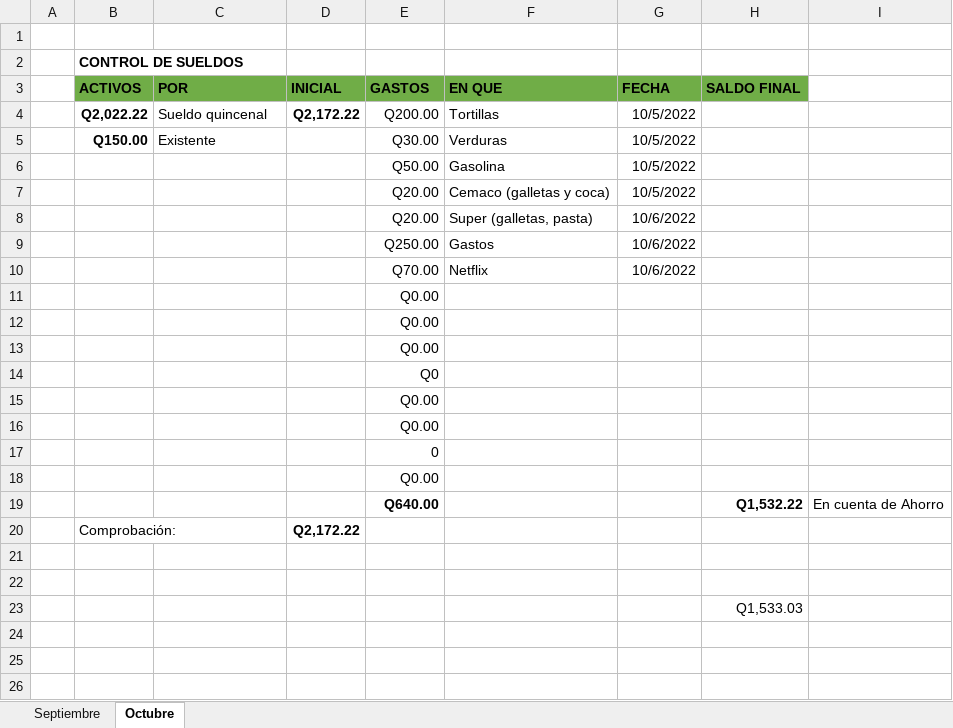
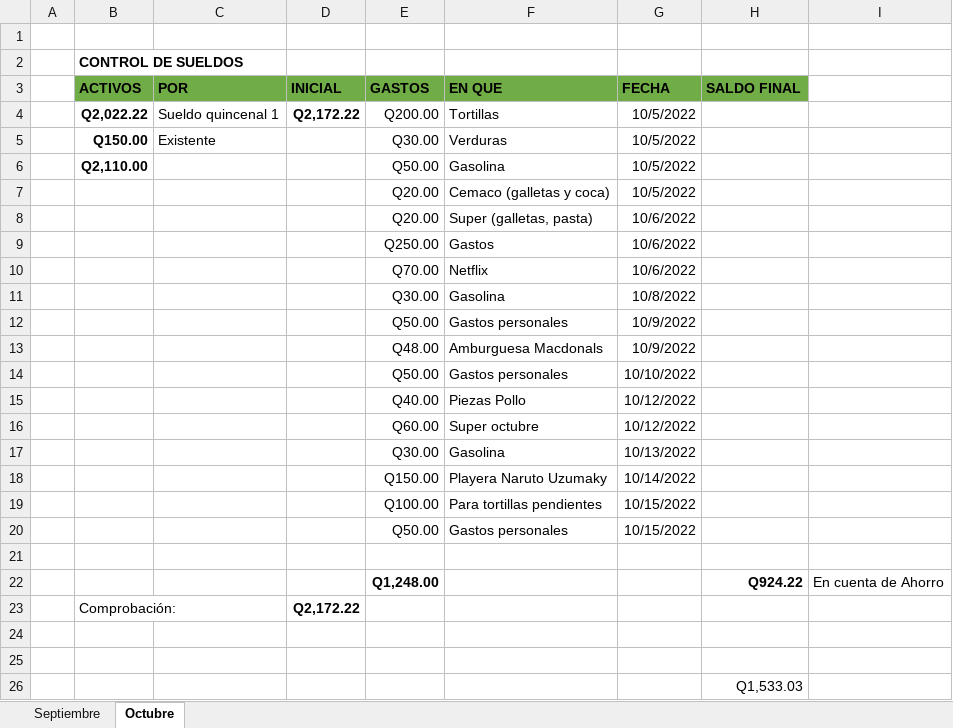
Before and after one commit to gluis10/ejercicios-python, an Excel workbook: Control Económico.xlsx, sheet Octubre, drawn as a sheet; values as stored, in another font and other column widths than the file's, no borders; removed rows and columns are numbered as before the commit, all else as after; the diff names each change by its address in the sheet, - before the commit and + after, or states it on an @@ line.

Commit message:
Change Excel and Excersice

```diff
--- a/Control Económico.xlsx (sheet Octubre)
+++ b/Control Económico.xlsx (sheet Octubre)
-C4 (POR): Sueldo quincenal
+C4 (POR): Sueldo quincenal 1
-B6 (ACTIVOS): (empty)
+B6 (ACTIVOS): Q2,110.00
-row 11:  |  |  |  | Q0.00
-row 12:  |  |  |  | Q0.00
-row 13:  |  |  |  | Q0.00
-row 14:  |  |  |  | Q0
-row 15:  |  |  |  | Q0.00
-row 16:  |  |  |  | Q0.00
-row 17:  |  |  |  | 0
+row 11:  |  |  |  | Q30.00 | Gasolina | 10/8/2022
+row 12:  |  |  |  | Q50.00 | Gastos personales | 10/9/2022
+row 13:  |  |  |  | Q48.00 | Amburguesa Macdonals | 10/9/2022
+row 14:  |  |  |  | Q50.00 | Gastos personales | 10/10/2022
+row 15:  |  |  |  | Q40.00 | Piezas Pollo | 10/12/2022
+row 16:  |  |  |  | Q60.00 | Super octubre | 10/12/2022
+row 17:  |  |  |  | Q30.00 | Gasolina | 10/13/2022
+row 18:  |  |  |  | Q150.00 | Playera Naruto Uzumaky | 10/14/2022
+row 19:  |  |  |  | Q100.00 | Para tortillas pendientes | 10/15/2022
+row 20:  |  |  |  | Q50.00 | Gastos personales | 10/15/2022
-E21 (GASTOS): Q0.00
+E21 (GASTOS): (empty)
-E22 (GASTOS): Q640.00
+E22 (GASTOS): Q1,248.00
-H22 (SALDO FINAL): Q1,532.22
+H22 (SALDO FINAL): Q924.22
```
Also changed, not shown: 3 other files.
